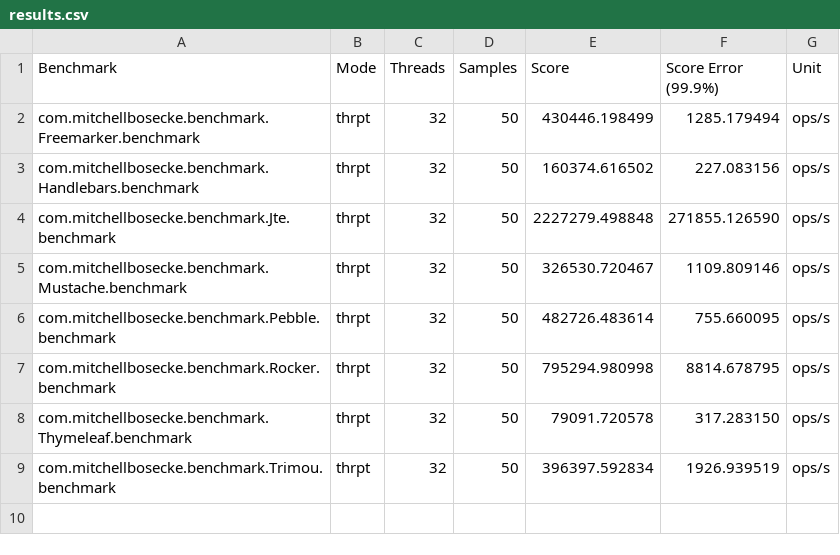
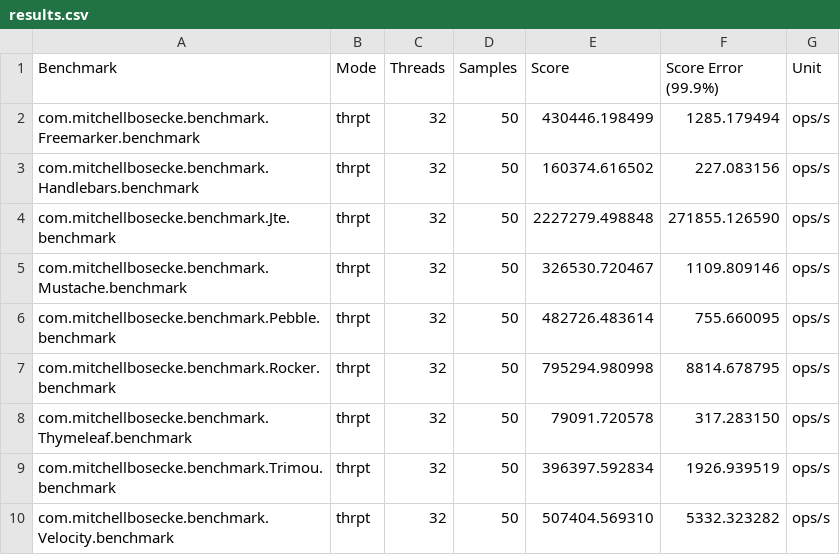
Before and after one commit to michailvr/template-benchmark, a CSV file: results.csv, drawn as a sheet; the diff names each change by its address in the sheet, - before the commit and + after, or states it on an @@ line.

Commit message:
Fix Velocity benchmark so that it is thread safe.

```diff
--- a/results.csv
+++ b/results.csv
+row 10: com.mitchellbosecke.benchmark.Velocity.benchmark | thrpt | 32 | 50 | 507404.569310 | 5332.323282 | ops/s
```
Also changed, not shown: 1 other file.
